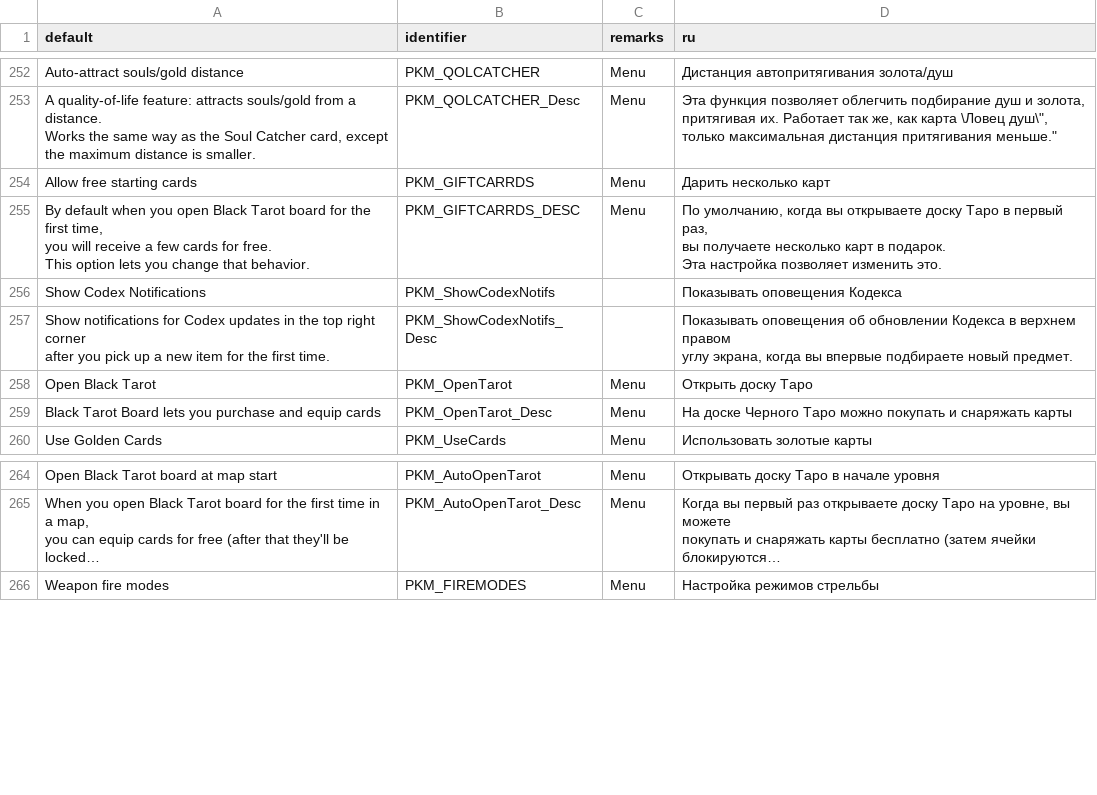
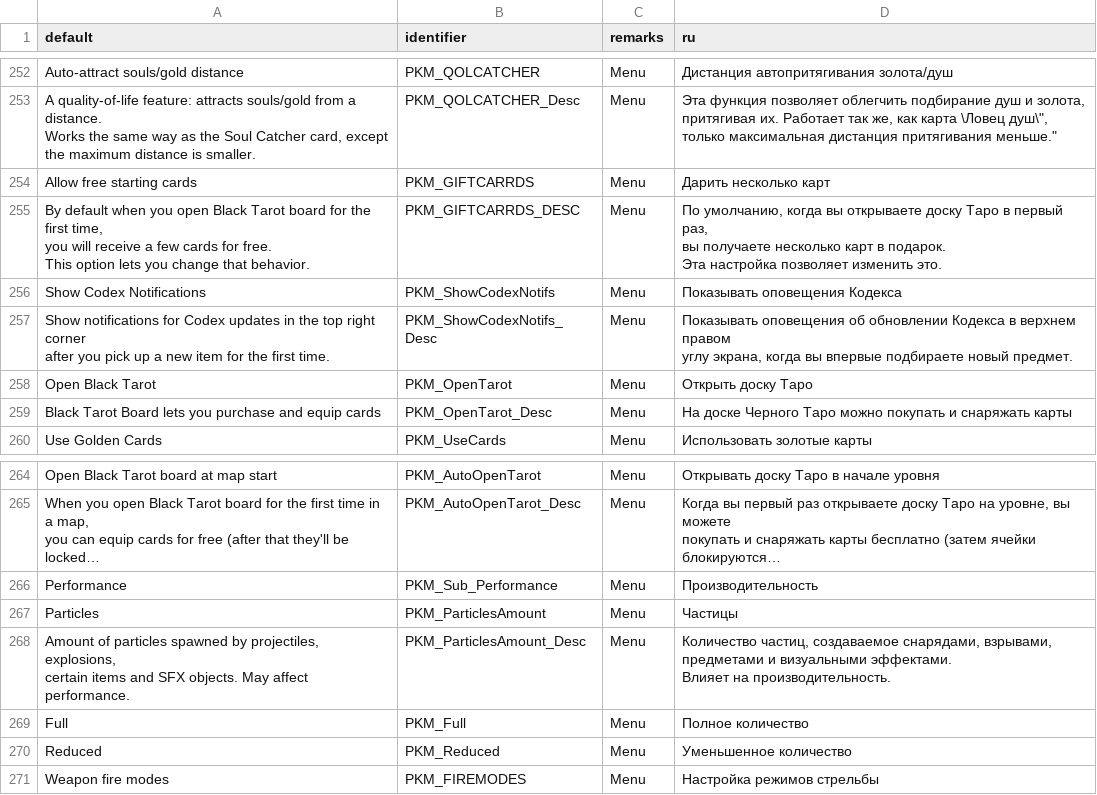
Before and after one commit to jekyllgrim/Painslayer, a CSV file: LANGUAGE.csv, drawn as a sheet; only a part is shown, gaps mark what is left out; long unchanged cells end in …; ↵ is a line break in a cell; the diff names each change by its address in the sheet, - before the commit and + after, or states it on an @@ line.

Commit message:
Added Particles performance option (off/reduced/full)

```diff
--- a/LANGUAGE.csv
+++ b/LANGUAGE.csv
-C256:C257 (remarks): (empty)
+C256:C257 (remarks): Menu
+row 266: Performance | PKM_Sub_Performance | Menu | Производительность
+row 267: Particles | PKM_ParticlesAmount | Menu | Частицы
+row 268: Amount of particles spawned by projectiles, explosions, ↵ certain items and SFX objects. May affect performance. | PKM_ParticlesAmount_Desc | Menu | Количество частиц, создаваемое снарядами, взрывами, ↵ предметами и визуальными эффектами. ↵ Влияет на производительность.
+row 269: Full | PKM_Full | Menu | Полное количество
+row 270: Reduced | PKM_Reduced | Menu | Уменьшенное количество
```
Also changed, not shown: 13 other files.
